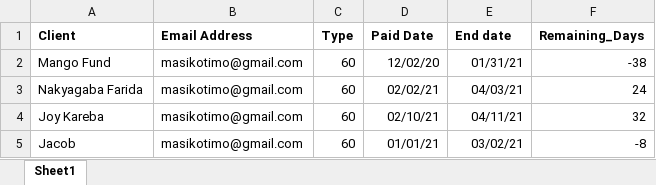
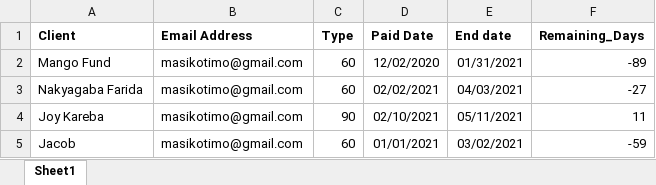
Before and after one commit to masikotimo/email_notification_system, an Excel workbook: email_system/3Dclientelle.xlsx, sheet Sheet1, drawn as a sheet; values as stored, in another font and other column widths than the file's, no borders; the diff names each change by its address in the sheet, - before the commit and + after, or states it on an @@ line.

```diff
--- a/email_system/3Dclientelle.xlsx (sheet Sheet1)
+++ b/email_system/3Dclientelle.xlsx (sheet Sheet1)
-D2 (Paid Date): 12/02/20
+D2 (Paid Date): 12/02/2020
-E2 (End date): 01/31/21
+E2 (End date): 01/31/2021
-F2 (Remaining_Days): -38
+F2 (Remaining_Days): -89
-D3 (Paid Date): 02/02/21
+D3 (Paid Date): 02/02/2021
-E3 (End date): 04/03/21
+E3 (End date): 04/03/2021
-F3 (Remaining_Days): 24
+F3 (Remaining_Days): -27
-C4 (Type): 60
+C4 (Type): 90
-D4 (Paid Date): 02/10/21
+D4 (Paid Date): 02/10/2021
-E4 (End date): 04/11/21
+E4 (End date): 05/11/2021
-F4 (Remaining_Days): 32
+F4 (Remaining_Days): 11
-D5 (Paid Date): 01/01/21
+D5 (Paid Date): 01/01/2021
-E5 (End date): 03/02/21
+E5 (End date): 03/02/2021
-F5 (Remaining_Days): -8
+F5 (Remaining_Days): -59
```
Also changed, not shown: 7 other files.
